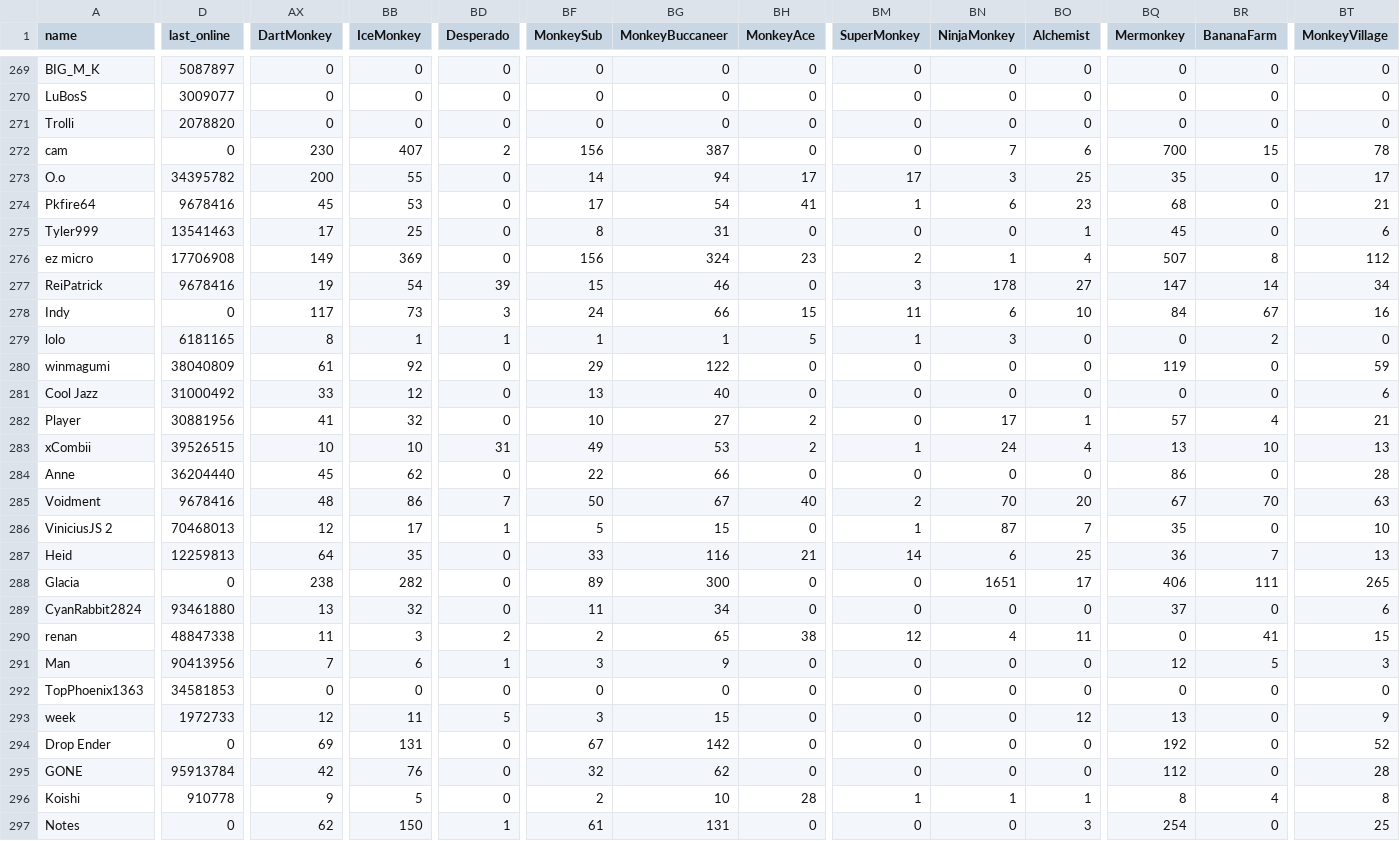
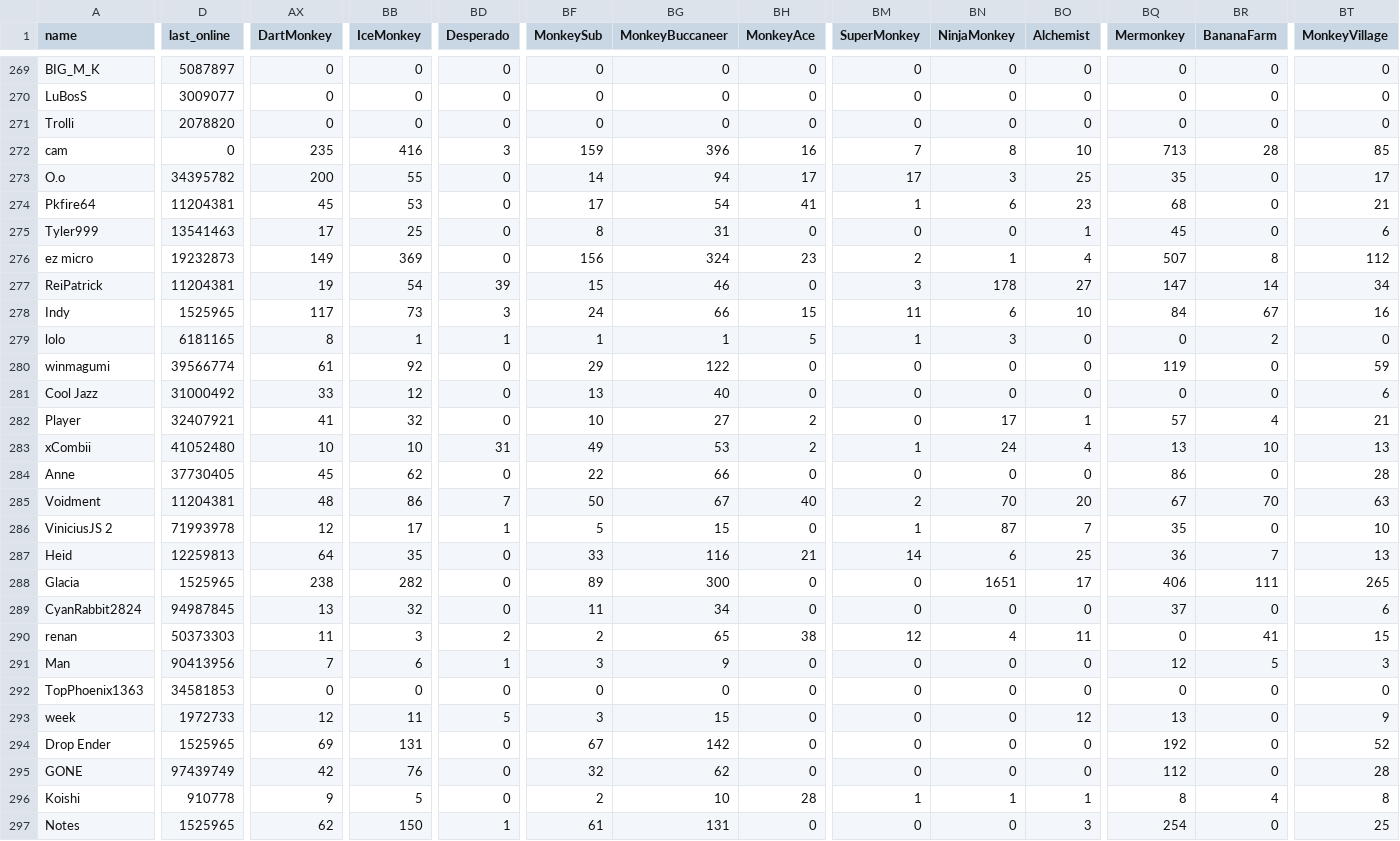
Before and after one commit to ducanup01/btd6race, a CSV file: race_leaderboard.csv, drawn as a sheet; only a part is shown, gaps mark what is left out; the diff covers the shown part only; the diff names each change by its address in the sheet, - before the commit and + after, or states it on an @@ line.

Commit message:
automatic updater

```diff
--- a/race_leaderboard.csv
+++ b/race_leaderboard.csv
-AX272 (DartMonkey): 230
+AX272 (DartMonkey): 235
-BB272 (IceMonkey): 407
+BB272 (IceMonkey): 416
-BD272 (Desperado): 2
+BD272 (Desperado): 3
-BF272 (MonkeySub): 156
+BF272 (MonkeySub): 159
-BG272 (MonkeyBuccaneer): 387
+BG272 (MonkeyBuccaneer): 396
-BH272 (MonkeyAce): 0
+BH272 (MonkeyAce): 16
-BM272 (SuperMonkey): 0
+BM272 (SuperMonkey): 7
-BN272 (NinjaMonkey): 7
+BN272 (NinjaMonkey): 8
-BO272 (Alchemist): 6
+BO272 (Alchemist): 10
-BQ272 (Mermonkey): 700
+BQ272 (Mermonkey): 713
-BR272 (BananaFarm): 15
+BR272 (BananaFarm): 28
-BT272 (MonkeyVillage): 78
+BT272 (MonkeyVillage): 85
-D274 (last_online): 9678416
+D274 (last_online): 11204381
-D276 (last_online): 17706908
+D276 (last_online): 19232873
-D277 (last_online): 9678416
+D277 (last_online): 11204381
-D278 (last_online): 0
+D278 (last_online): 1525965
-D280 (last_online): 38040809
+D280 (last_online): 39566774
-D282 (last_online): 30881956
+D282 (last_online): 32407921
-D283 (last_online): 39526515
+D283 (last_online): 41052480
-D284 (last_online): 36204440
+D284 (last_online): 37730405
-D285 (last_online): 9678416
+D285 (last_online): 11204381
-D286 (last_online): 70468013
+D286 (last_online): 71993978
-D288 (last_online): 0
+D288 (last_online): 1525965
-D289 (last_online): 93461880
+D289 (last_online): 94987845
-D290 (last_online): 48847338
+D290 (last_online): 50373303
-D294 (last_online): 0
+D294 (last_online): 1525965
-D295 (last_online): 95913784
+D295 (last_online): 97439749
-D297 (last_online): 0
+D297 (last_online): 1525965
```
Also changed, not shown: 166 edited cells elsewhere in this file.
